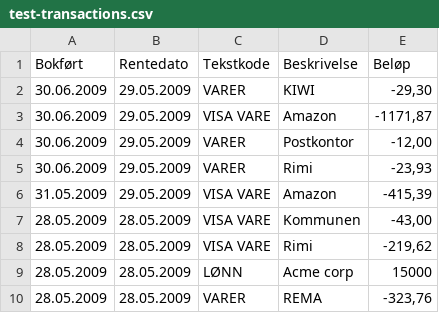
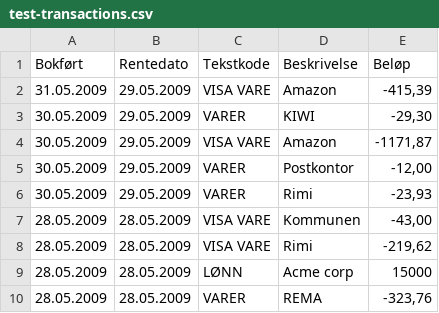
Before and after one commit to Odinodin/cashflow, a CSV file: backend/test-resources/test-transactions.csv, drawn as a sheet; only a part is shown; removed rows and columns are numbered as before the commit, all else as after; the diff names each change by its address in the sheet, - before the commit and + after, or states it on an @@ line.

```diff
--- a/backend/test-resources/test-transactions.csv
+++ b/backend/test-resources/test-transactions.csv
-row 2: 30.06.2009 | 29.05.2009 | VARER | KIWI | -29,30
-row 3: 30.06.2009 | 29.05.2009 | VISA VARE | Amazon | -1171,87
-row 4: 30.06.2009 | 29.05.2009 | VARER | Postkontor | -12,00
-row 5: 30.06.2009 | 29.05.2009 | VARER | Rimi | -23,93
+row 3: 30.05.2009 | 29.05.2009 | VARER | KIWI | -29,30
+row 4: 30.05.2009 | 29.05.2009 | VISA VARE | Amazon | -1171,87
+row 5: 30.05.2009 | 29.05.2009 | VARER | Postkontor | -12,00
+row 6: 30.05.2009 | 29.05.2009 | VARER | Rimi | -23,93
```
Also changed, not shown: 2 other files.
